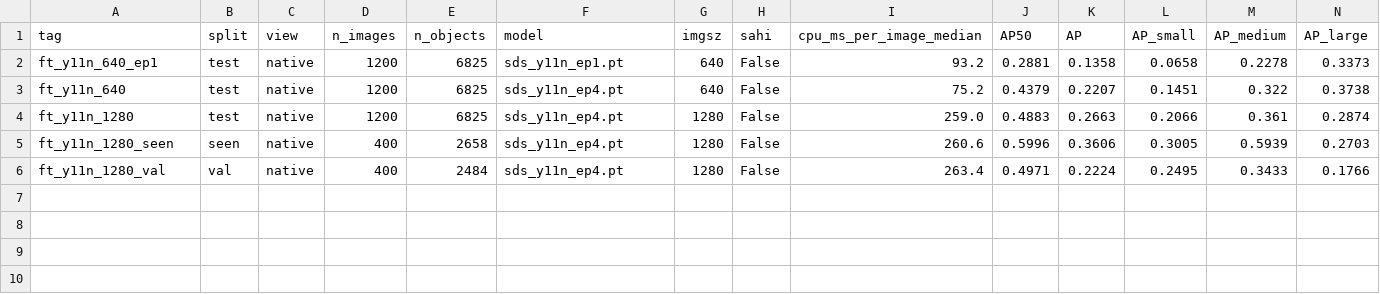
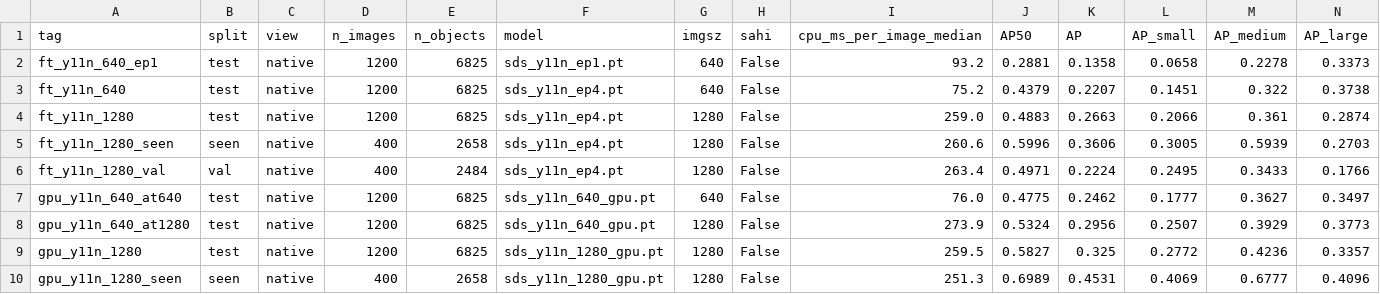
Before and after one commit to mustafarkhan/edge-situational-awareness, a CSV file: benchmarks/results/seadronessee.csv, drawn as a sheet; only a part is shown; rows hold the shown columns only; the diff names each change by its address in the sheet, - before the commit and + after, or states it on an @@ line.

Commit message:
GPU-trained detectors: scored on the held-out sets, sea and thermal models shipped (#6)
The sea, thermal and land detectors were trained for 60-120 epochs on a Kaggle GPU and
scored with the same scripts on the same held-out data as the CPU models
(scripts/gpu_scores.sh):

- sea, 1,200 test images: AP 0.266 -> 0.325, swimmer 0.185 -> 0.222
- thermal, 477 test images: AP 0.445 -> 0.512, day 0.338 -> 0.453
- land, VisDrone val: AP 0.253 -> 0.336; since val also picked the epoch, the two
  sequences held out before training are scored too (benchmarks/holdout_recall.py):
  54% -> 67% of objects found

The new sea and thermal models ship with model cards and become the defaults (quick
start, ROS launch files, Jetson script). Model files are checked against
models/SHA256SUMS in the unit tests. The README, changelog, experiment log and
limitations say which analyses still use the earlier CPU models.

Co-authored-by: Mustafa R. Khan <225311768+mustafarkhan@users.noreply.github.com>

```diff
--- a/benchmarks/results/seadronessee.csv
+++ b/benchmarks/results/seadronessee.csv
+row 7: gpu_y11n_640_at640 | test | native | 1200 | 6825 | sds_y11n_640_gpu.pt | 640 | False | 76.0 | 0.4775 | 0.2462 | 0.1777 | 0.3627 | 0.3497
+row 8: gpu_y11n_640_at1280 | test | native | 1200 | 6825 | sds_y11n_640_gpu.pt | 1280 | False | 273.9 | 0.5324 | 0.2956 | 0.2507 | 0.3929 | 0.3773
+row 9: gpu_y11n_1280 | test | native | 1200 | 6825 | sds_y11n_1280_gpu.pt | 1280 | False | 259.5 | 0.5827 | 0.325 | 0.2772 | 0.4236 | 0.3357
+row 10: gpu_y11n_1280_seen | seen | native | 400 | 2658 | sds_y11n_1280_gpu.pt | 1280 | False | 251.3 | 0.6989 | 0.4531 | 0.4069 | 0.6777 | 0.4096
```
Also changed, not shown: benchmarks/results/hituav.csv, benchmarks/results/hituav_shared.csv, 25 other files.
